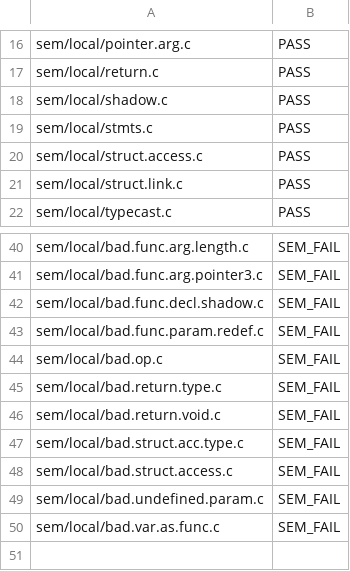
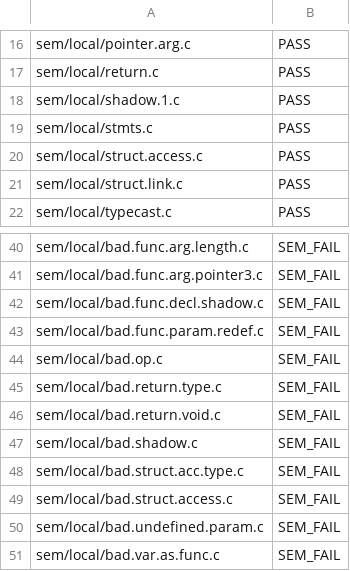
Before and after one commit to JMaio/ct-19-20, a CSV file: tests-py-tester/sem-tests.csv, drawn as a sheet; only a part is shown, gaps mark what is left out.

```diff
--- a/tests-py-tester/sem-tests.csv
+++ b/tests-py-tester/sem-tests.csv
@@ -17,3 +17,3 @@ sem/local/pointer.arg.c, PASS
 sem/local/return.c, PASS
-sem/local/shadow.c, PASS
+sem/local/shadow.1.c, PASS
 sem/local/stmts.c, PASS
@@ -46,2 +46,3 @@ sem/local/bad.return.type.c, SEM_FAIL
 sem/local/bad.return.void.c, SEM_FAIL
+sem/local/bad.shadow.c, SEM_FAIL
 sem/local/bad.struct.acc.type.c, SEM_FAIL
```
Also changed, not shown: 3 other files.
